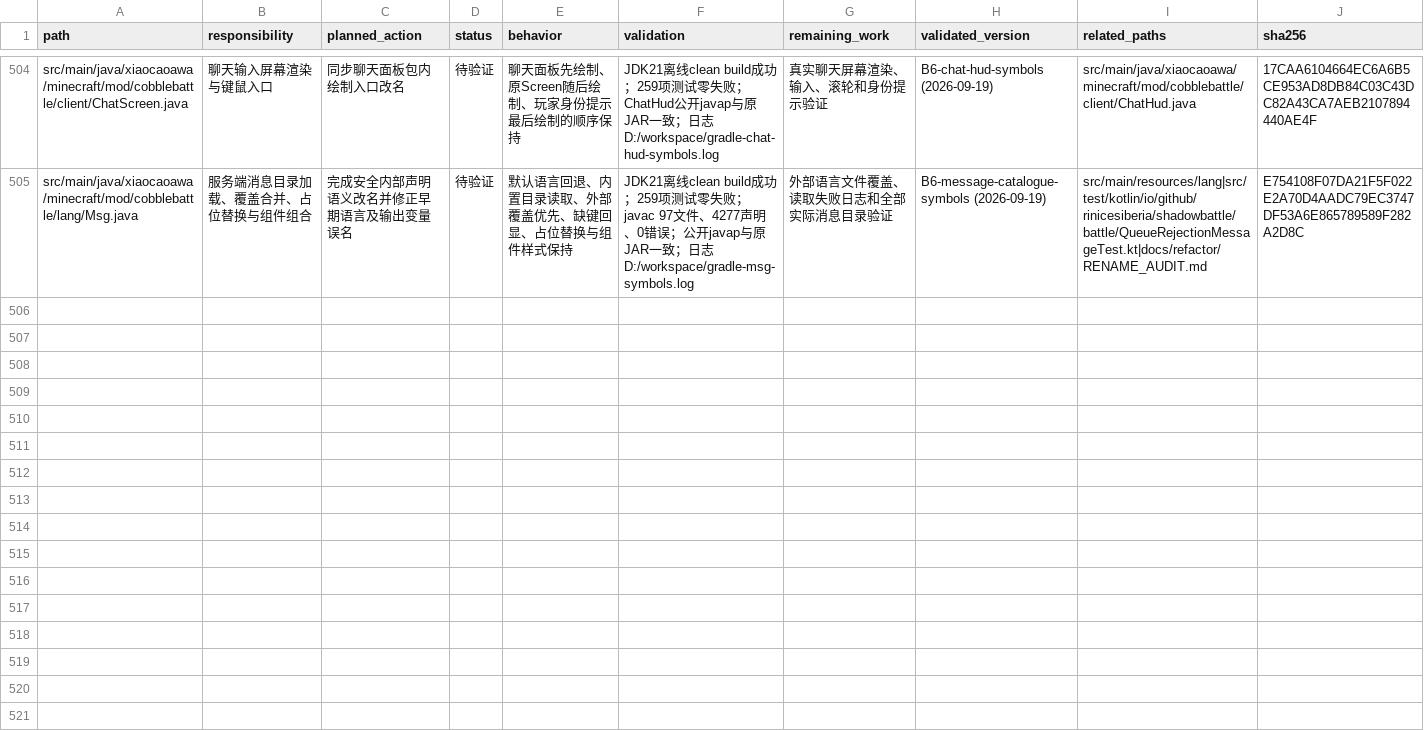
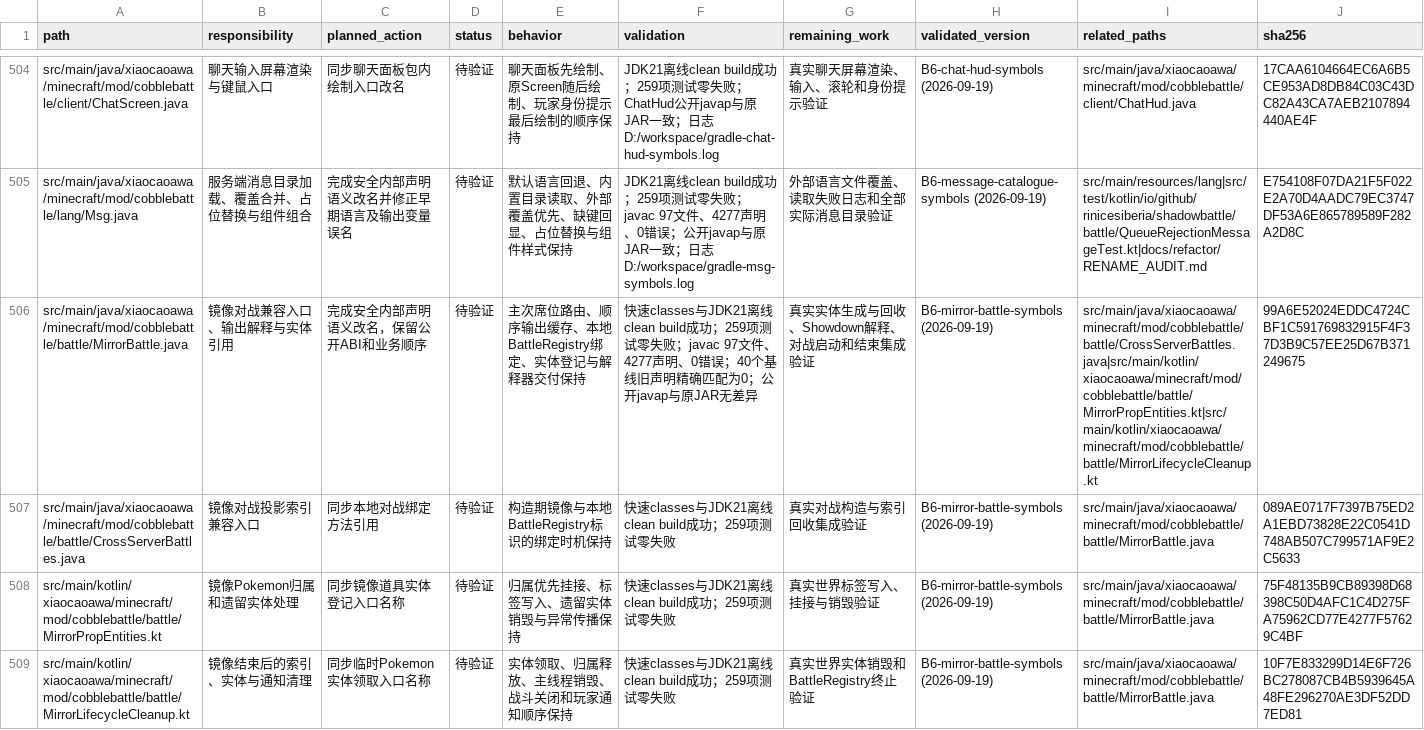
Before and after one commit to RiniceSiberia/cobblemon-shadow-battle, a CSV file: docs/refactor/FILES.csv, drawn as a sheet; only a part is shown, gaps mark what is left out; the diff names each change by its address in the sheet, - before the commit and + after, or states it on an @@ line.

Commit message:
update: clarify mirror battle coordination

```diff
--- a/docs/refactor/FILES.csv
+++ b/docs/refactor/FILES.csv
+row 506: src/main/java/xiaocaoawa/minecraft/mod/cobblebattle/battle/MirrorBattle.java | 镜像对战兼容入口、输出解释与实体引用 | 完成安全内部声明语义改名，保留公开ABI和业务顺序 | 待验证 | 主次席位路由、顺序输出缓存、本地BattleRegistry绑定、实体登记与解释器交付保持 | 快速classes与JDK21离线clean build成功；259项测试零失败；javac 97文件、4277声明、0错误；40个基线旧声明精确匹配为0；公开javap与原JAR无差异 | 真实实体生成与回收、Showdown解释、对战启动和结束集成验证 | B6-mirror-battle-symbols (2026-09-19) | src/main/java/xiaocaoawa/minecraft/mod/cobblebattle/battle/CrossServerBattles.java|src/main/kotlin/xiaocaoawa/minecraft/mod/cobblebattle/battle/MirrorPropEntities.kt|src/main/kotlin/xiaocaoawa/minecraft/mod/cobblebattle/battle/MirrorLifecycleCleanup.kt | 99A6E52024EDDC4724CBF1C591769832915F4F37D3B9C57EE25D67B371249675
+row 507: src/main/java/xiaocaoawa/minecraft/mod/cobblebattle/battle/CrossServerBattles.java | 镜像对战投影索引兼容入口 | 同步本地对战绑定方法引用 | 待验证 | 构造期镜像与本地BattleRegistry标识的绑定时机保持 | 快速classes与JDK21离线clean build成功；259项测试零失败 | 真实对战构造与索引回收集成验证 | B6-mirror-battle-symbols (2026-09-19) | src/main/java/xiaocaoawa/minecraft/mod/cobblebattle/battle/MirrorBattle.java | 089AE0717F7397B75ED2A1EBD73828E22C0541D748AB507C799571AF9E2C5633
+row 508: src/main/kotlin/xiaocaoawa/minecraft/mod/cobblebattle/battle/MirrorPropEntities.kt | 镜像Pokemon归属和遗留实体处理 | 同步镜像道具实体登记入口名称 | 待验证 | 归属优先挂接、标签写入、遗留实体销毁与异常传播保持 | 快速classes与JDK21离线clean build成功；259项测试零失败 | 真实世界标签写入、挂接与销毁验证 | B6-mirror-battle-symbols (2026-09-19) | src/main/java/xiaocaoawa/minecraft/mod/cobblebattle/battle/MirrorBattle.java | 75F48135B9CB89398D68398C50D4AFC1C4D275FA75962CD77E4277F57629C4BF
+row 509: src/main/kotlin/xiaocaoawa/minecraft/mod/cobblebattle/battle/MirrorLifecycleCleanup.kt | 镜像结束后的索引、实体与通知清理 | 同步临时Pokemon实体领取入口名称 | 待验证 | 实体领取、归属释放、主线程销毁、战斗关闭和玩家通知顺序保持 | 快速classes与JDK21离线clean build成功；259项测试零失败 | 真实世界实体销毁和BattleRegistry终止验证 | B6-mirror-battle-symbols (2026-09-19) | src/main/java/xiaocaoawa/minecraft/mod/cobblebattle/battle/MirrorBattle.java | 10F7E833299D14E6F726BC278087CB4B5939645A48FE296270AE3DF52DD7ED81
```
Also changed, not shown: 10 other files.
